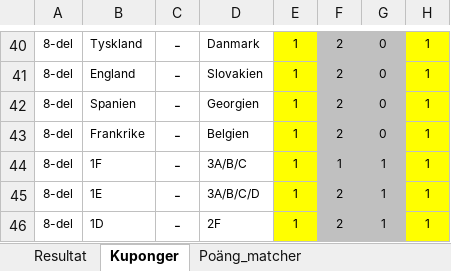
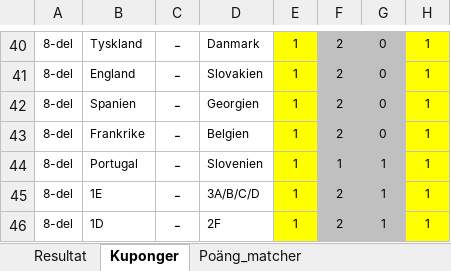
Before and after one commit to nafalt94/nafalt94.github.io, an Excel workbook: data.xlsx, sheet Kuponger, drawn as a sheet; only a part is shown, gaps mark what is left out; values as stored, in another font and other column widths than the file's, no borders; the diff names each change by its address in the sheet, - before the commit and + after, or states it on an @@ line.

```diff
--- a/data.xlsx (sheet Kuponger)
+++ b/data.xlsx (sheet Kuponger)
-B44: 1F
+B44: Portugal
-D44: 3A/B/C
+D44: Slovenien
```
Also changed, not shown: sheet Poäng_matcher, sheet Resultat, charts or pictures.
